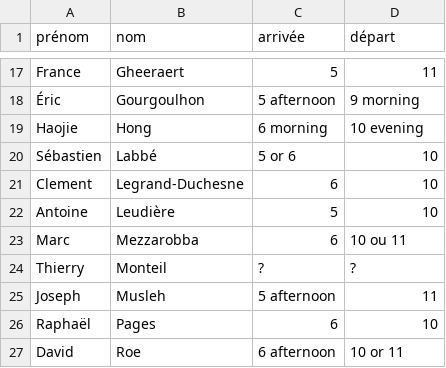
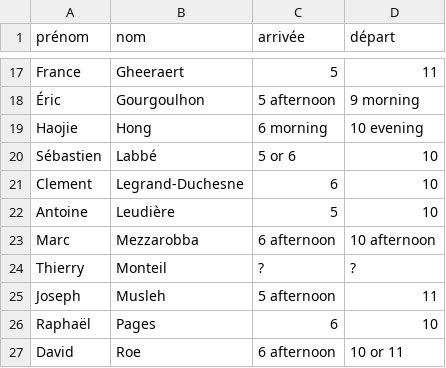
Before and after one commit to sagemath/days117, a CSV file: organization/nights_and_food.csv, drawn as a sheet; only a part is shown, gaps mark what is left out.

Commit message:
Update Marc schedule

```diff
--- a/organization/nights_and_food.csv
+++ b/organization/nights_and_food.csv
@@ -22,3 +22,3 @@ Clement,Legrand-Duchesne,6,10
 Antoine,Leudière,5,10
-Marc,Mezzarobba,6,10 ou 11
+Marc,Mezzarobba,6 afternoon,10 afternoon
 Thierry,Monteil,?,?
```
